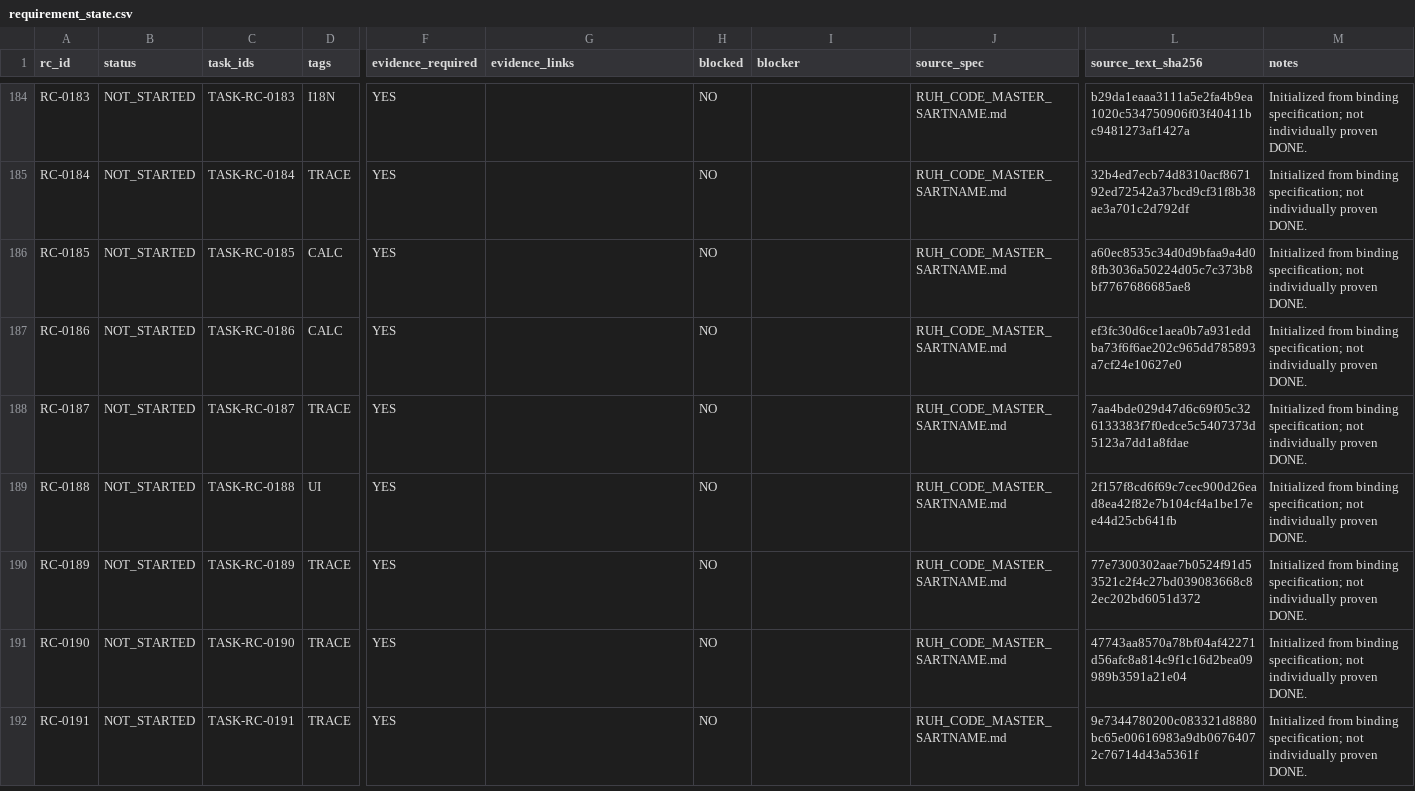
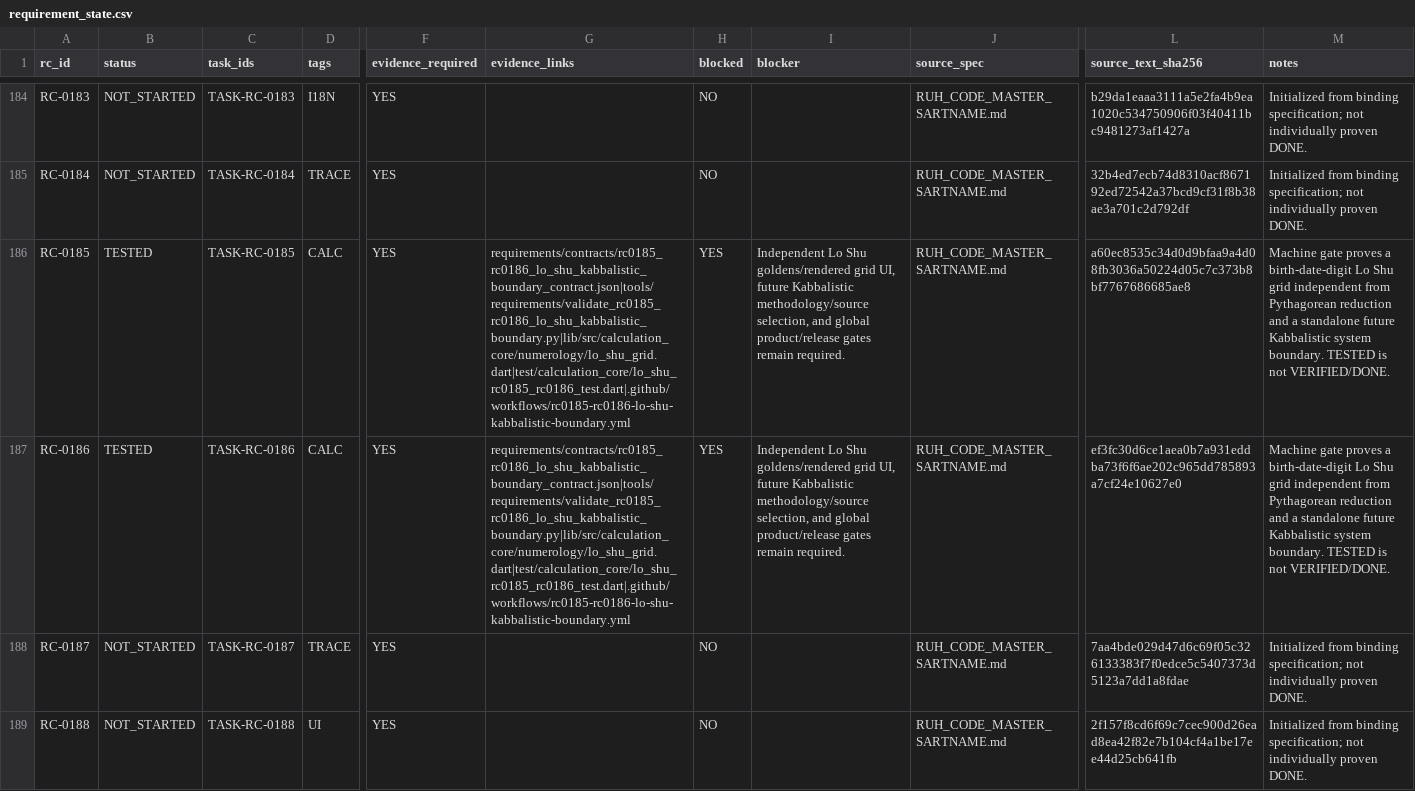
Before and after one commit to isarpsiyahofficial/RUHCODE, a CSV file: requirements/requirement_state.csv, drawn as a sheet; only a part is shown, gaps mark what is left out; the shorter side is filled out with more unchanged rows; the diff names each change by its address in the sheet, - before the commit and + after, or states it on an @@ line.

```diff
--- a/requirements/requirement_state.csv
+++ b/requirements/requirement_state.csv
-B186:B187 (status): NOT_STARTED
+B186:B187 (status): TESTED
-G186:G187 (evidence_links): (empty)
+G186:G187 (evidence_links): requirements/contracts/rc0185_rc0186_lo_shu_kabbalistic_boundary_contract.json|tools/requirements/validate_rc0185_rc0186_lo_shu_kabbalistic_boundary.py|lib/src/calculation_core/numerology/lo_shu_grid.dart|test/calculation_core/lo_shu_rc0185_rc0186_test.dart|.github/workflows/rc0185-rc0186-lo-shu-kabbalistic-boundary.yml
-H186:H187 (blocked): NO
+H186:H187 (blocked): YES
-I186:I187 (blocker): (empty)
+I186:I187 (blocker): Independent Lo Shu goldens/rendered grid UI, future Kabbalistic methodology/source selection, and global product/release gates remain required.
-M186:M187 (notes): Initialized from binding specification; not individually proven DONE.
+M186:M187 (notes): Machine gate proves a birth-date-digit Lo Shu grid independent from Pythagorean reduction and a standalone future Kabbalistic system boundary. TESTED is not VERIFIED/DONE.
```
